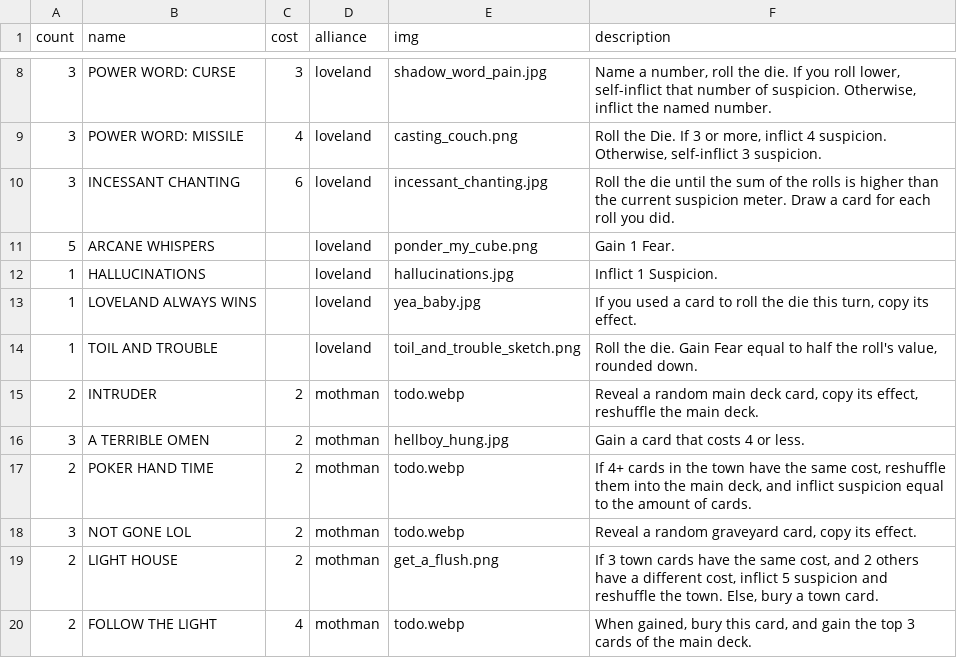
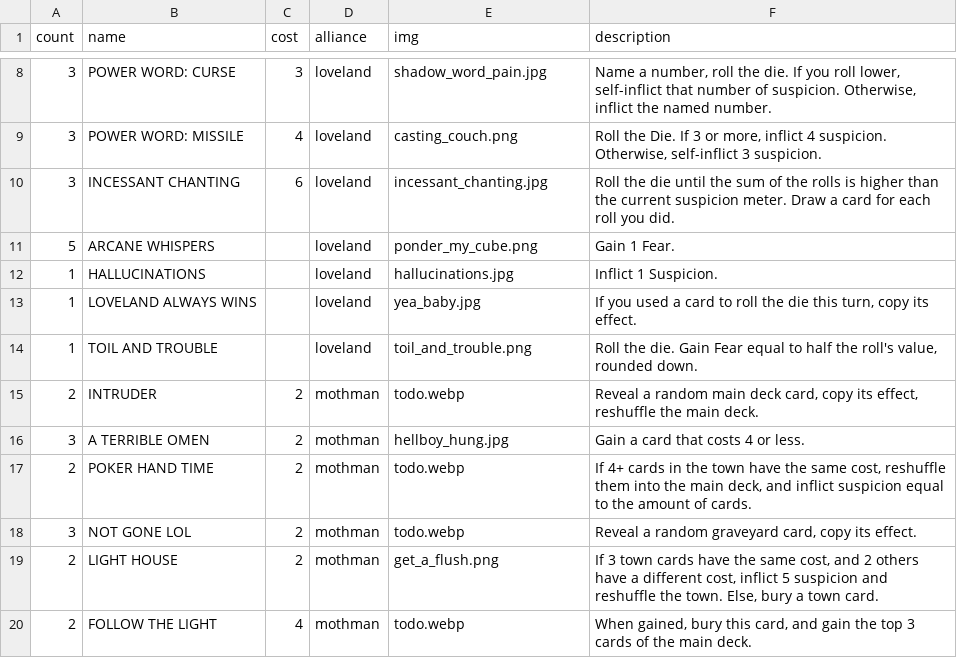
Before and after one commit to optimisticlucio/skulk, a CSV file: csv/cards.csv, drawn as a sheet; only a part is shown, gaps mark what is left out.

```diff
--- a/csv/cards.csv
+++ b/csv/cards.csv
@@ -13,3 +13,3 @@ count,name,cost,alliance,img,description
 1,LOVELAND ALWAYS WINS,,loveland,yea_baby.jpg,"If you used a card to roll the die this turn, copy its effect."
-1,TOIL AND TROUBLE,,loveland,toil_and_trouble_sketch.png,"Roll the die. Gain Fear equal to half the roll's value, rounded down."
+1,TOIL AND TROUBLE,,loveland,toil_and_trouble.png,"Roll the die. Gain Fear equal to half the roll's value, rounded down."
 2,INTRUDER,2,mothman,todo.webp,"Reveal a random main deck card, copy its effect, reshuffle the main deck."
```
Also changed, not shown: csv/characters.csv, 3 other files.
